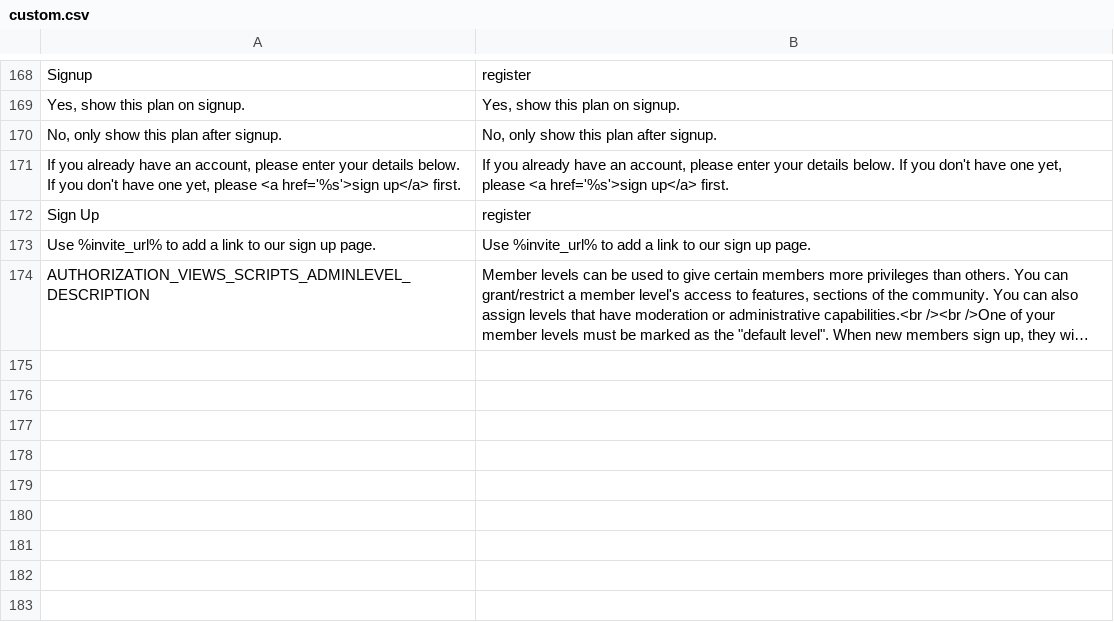
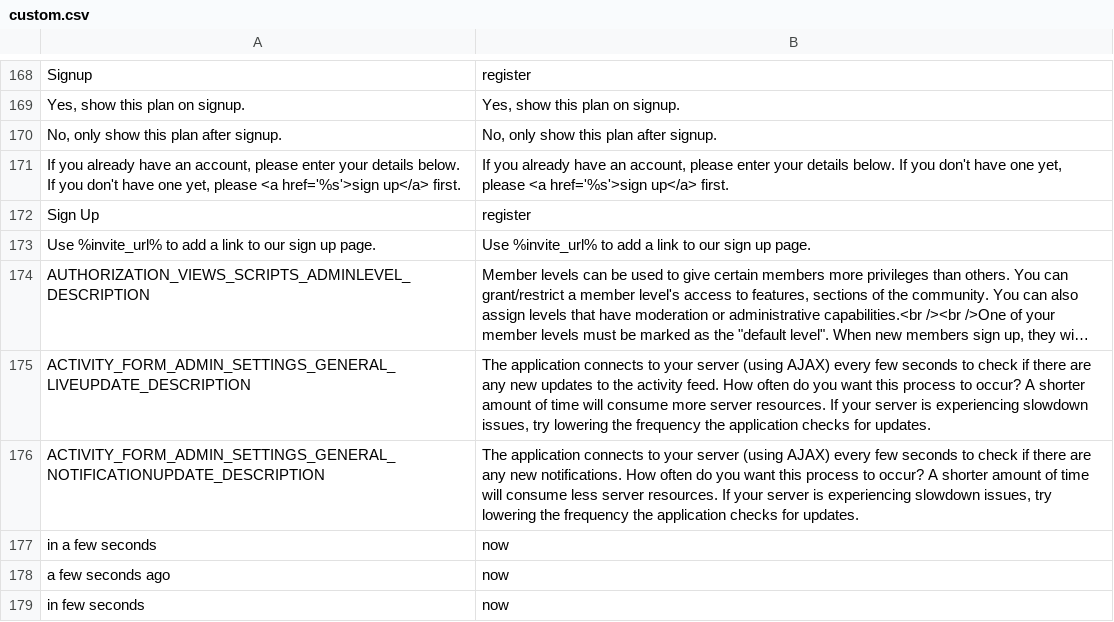
Before and after one commit to uphmgits/tacones, a CSV file: application/languages/en/custom.csv, drawn as a sheet; only a part is shown, gaps mark what is left out; long unchanged cells end in …; the diff names each change by its address in the sheet, - before the commit and + after, or states it on an @@ line.

```diff
--- a/application/languages/en/custom.csv
+++ b/application/languages/en/custom.csv
+row 175: ACTIVITY_FORM_ADMIN_SETTINGS_GENERAL_LIVEUPDATE_DESCRIPTION | The application connects to your server (using AJAX) every few seconds to check if there are any new updates to the activity feed. How often do you want this process to occur? A shorter amount of time will consume more server resources. If your server is experiencing slowdown issues, try lowering the frequency the application checks for updates.
+row 176: ACTIVITY_FORM_ADMIN_SETTINGS_GENERAL_NOTIFICATIONUPDATE_DESCRIPTION | The application connects to your server (using AJAX) every few seconds to check if there are any new notifications. How often do you want this process to occur? A shorter amount of time will consume less server resources. If your server is experiencing slowdown issues, try lowering the frequency the application checks for updates.
+row 177: in a few seconds | now
+row 178: a few seconds ago | now
+row 179: in few seconds | now
```
Also changed, not shown: 9 other files.
